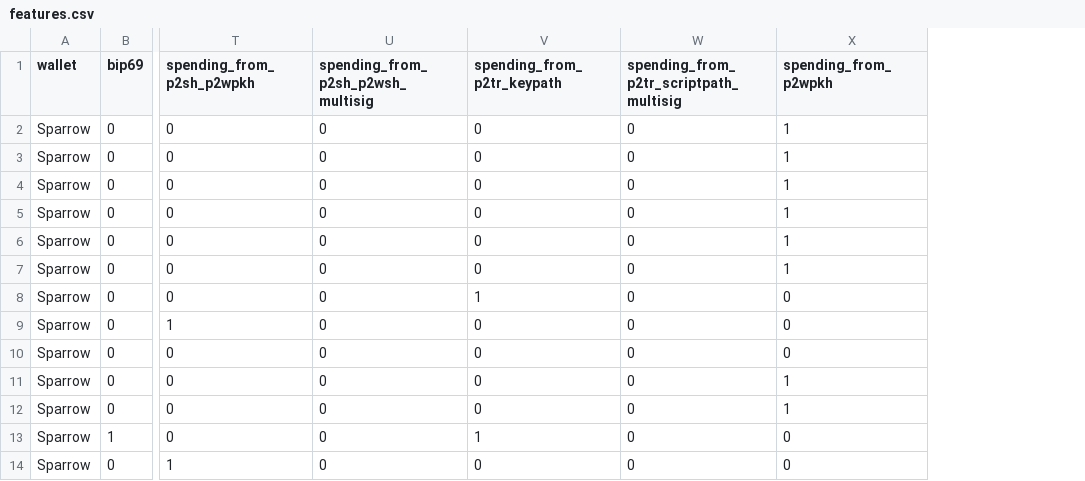
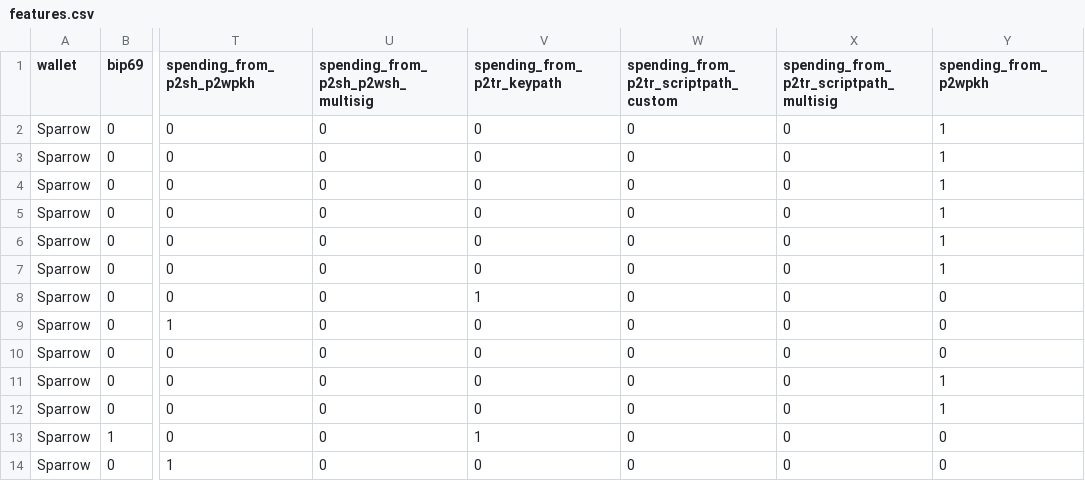
Before and after one commit to YukioE/fingerprint_analyzer, a CSV file: src/fingerprint_analyzer/data/features.csv, drawn as a sheet; only a part is shown, gaps mark what is left out; the diff names each change by its address in the sheet, - before the commit and + after, or states it on an @@ line.

```diff
--- a/src/fingerprint_analyzer/data/features.csv
+++ b/src/fingerprint_analyzer/data/features.csv
+column W, rows 1-14: spending_from_p2tr_scriptpath_custom | 0 | 0 | 0 | 0 | 0 | 0 | 0 | 0 | 0 | 0 | 0 | 0 | 0
```
Also changed, not shown: scripts/cluster_results/fingerprint_clusters_summary_wallet_market_share.csv, 40 other files.
